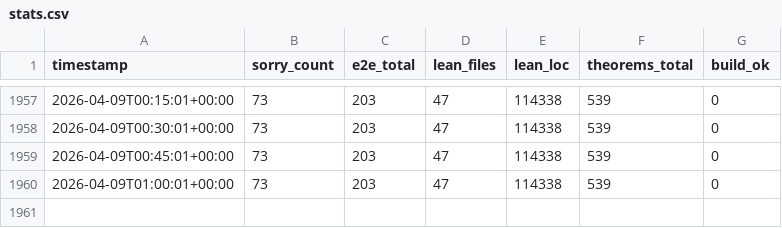
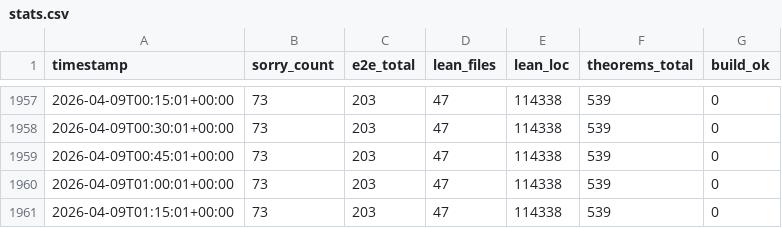
Before and after one commit to BasisResearch/VerifiedJS, a CSV file: logs/stats.csv, drawn as a sheet; only a part is shown, gaps mark what is left out; the diff names each change by its address in the sheet, - before the commit and + after, or states it on an @@ line.

Commit message:
auto: 73 sorries, 47 lean files, 114338 LOC [supervisor]
Changed: 3 files
Agents active:supervisor

```diff
--- a/logs/stats.csv
+++ b/logs/stats.csv
+row 1961: 2026-04-09T01:15:01+00:00 | 73 | 203 | 47 | 114338 | 539 | 0
```
Also changed, not shown: logs/agent_liveness.csv, 1 other file.
